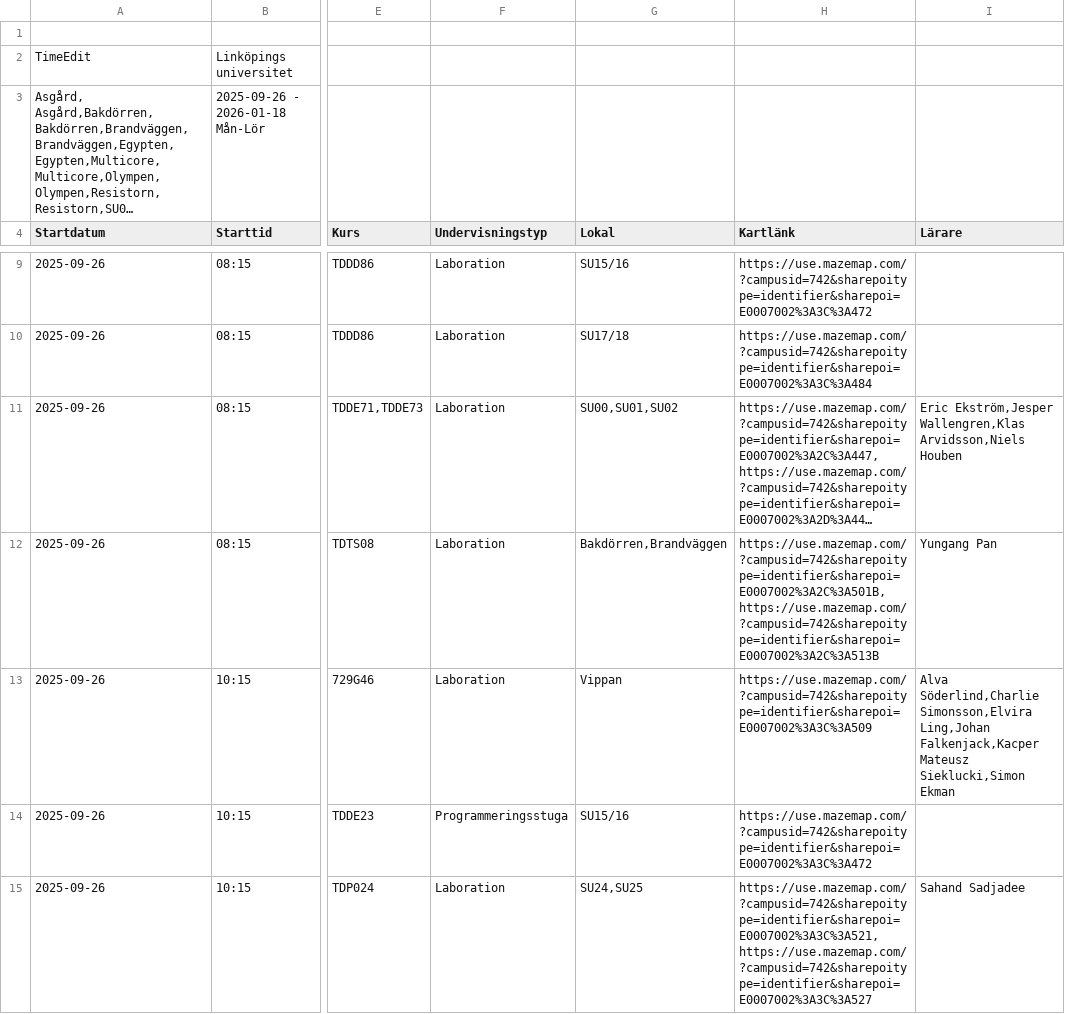
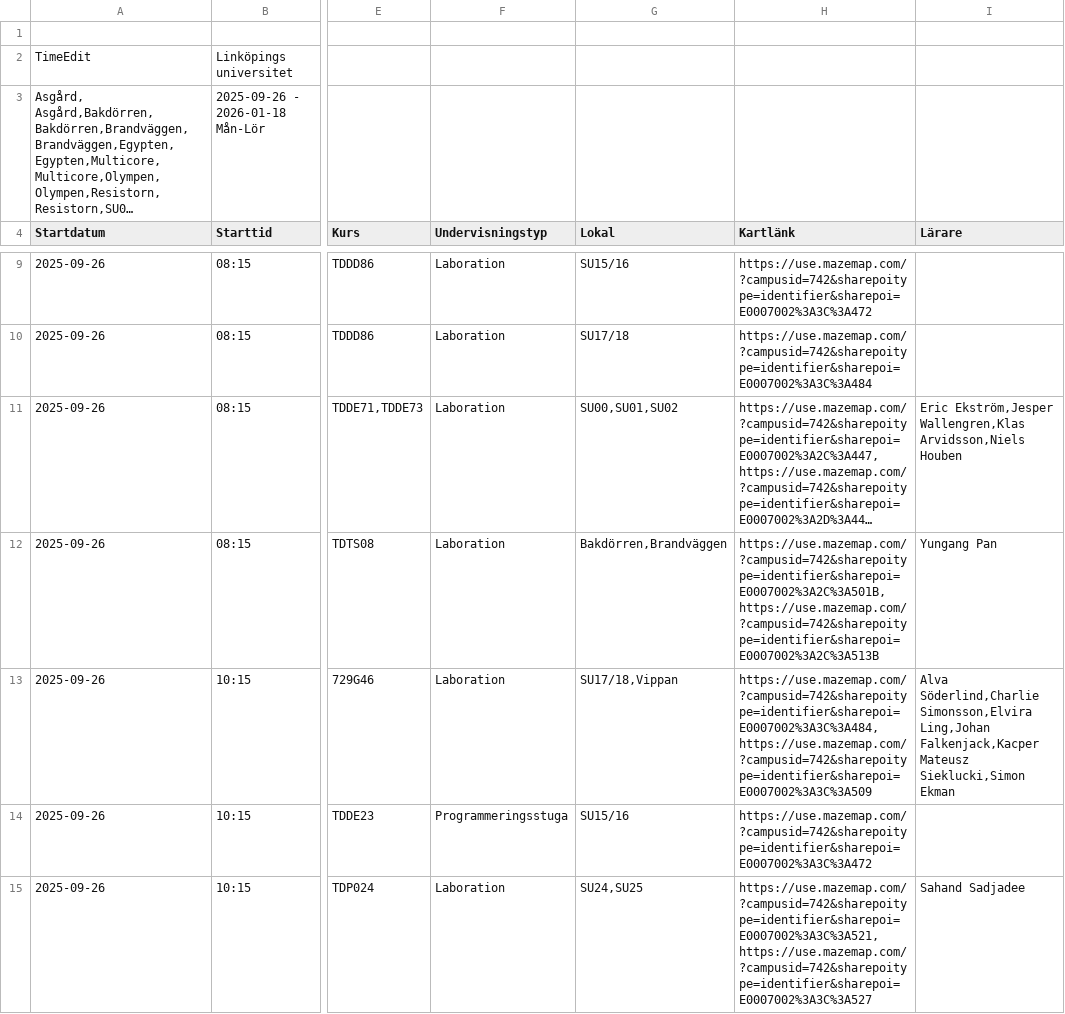
Before and after one commit to saltlakrits/saltlakrits.github.io, a CSV file: data/schedule.csv, drawn as a sheet; only a part is shown, gaps mark what is left out; long unchanged cells end in …; the diff covers the shown part only; the diff names each change by its address in the sheet, - before the commit and + after, or states it on an @@ line.

```diff
--- a/data/schedule.csv
+++ b/data/schedule.csv
-G13 (Lokal): Vippan
+G13 (Lokal): SU17/18,Vippan
-H13 (Kartlänk): https://use.mazemap.com/?campusid=742&sharepoitype=identifier&sharepoi=E0007002%3A3C%3A509
+H13 (Kartlänk): https://use.mazemap.com/?campusid=742&sharepoitype=identifier&sharepoi=E0007002%3A3C%3A484,https://use.mazemap.com/?campusid=742&sharepoitype=identifier&sharepoi=E0007002%3A3C%3A509
```
Also changed, not shown: 1 added row and 1 removed row elsewhere in this file.
